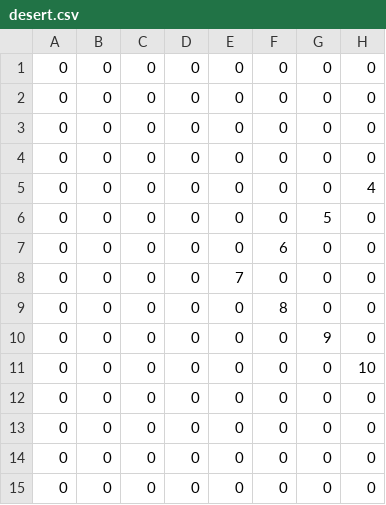
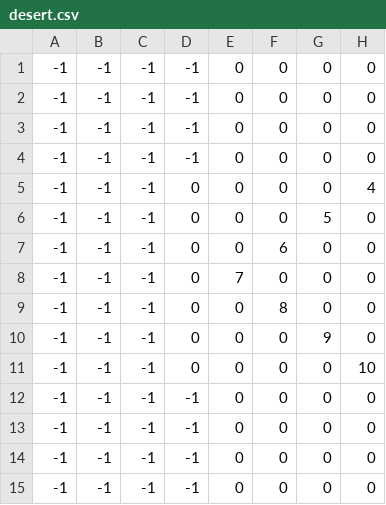
Before and after one commit to NickBart353/tower-defense, a CSV file: maps/desert.csv, drawn as a sheet; only a part is shown; the diff names each change by its address in the sheet, - before the commit and + after, or states it on an @@ line.

```diff
--- a/maps/desert.csv
+++ b/maps/desert.csv
-A1:A15: 0
+A1:A15: -1
-B1:B15: 0
+B1:B15: -1
-C1:C15: 0
+C1:C15: -1
-D1:D4: 0
+D1:D4: -1
-D12:D15: 0
+D12:D15: -1
```
Also changed, not shown: maps/snow.csv, 5 other files.
